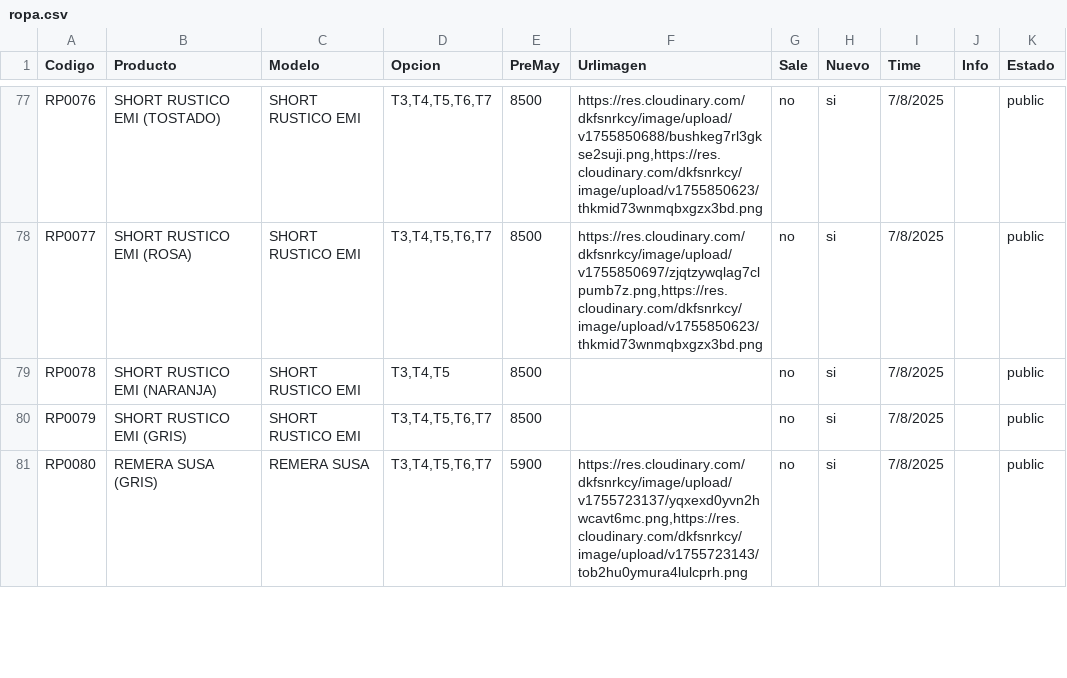
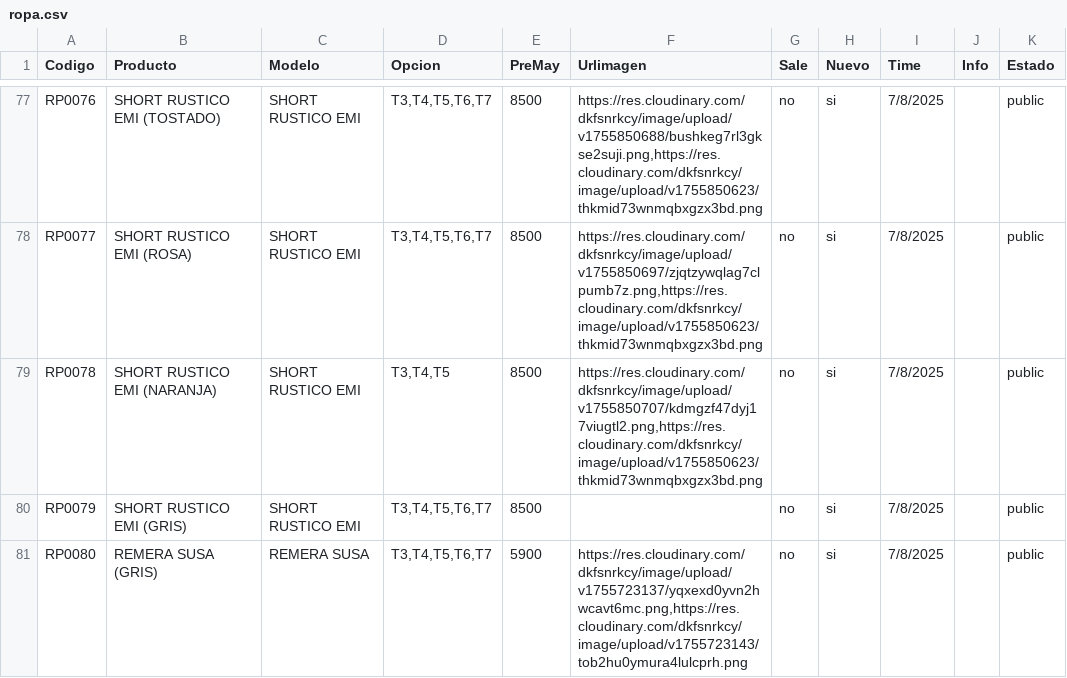
Before and after one commit to Balcaz/verificador-csv, a CSV file: ropa.csv, drawn as a sheet; only a part is shown, gaps mark what is left out.

Commit message:
Actualizo ropa.csv desde UI

```diff
--- a/ropa.csv
+++ b/ropa.csv
@@ -78,3 +78,3 @@ RP0076;SHORT RUSTICO EMI (TOSTADO);SHORT RUSTICO EMI;T3,T4,T5,T6,T7;8500;https:/
 RP0077;SHORT RUSTICO EMI (ROSA);SHORT RUSTICO EMI;T3,T4,T5,T6,T7;8500;https://res.cloudinary.com/dkfsnrkcy/image/upload/v1755850697/zjqtzywqlag7clpumb7z.png,https://res.cloudinary.com/dkfsnrkcy/image/upload/v1755850623/thkmid73wnmqbxgzx3bd.png;no;si;7/8/2025;;public;
-RP0078;SHORT RUSTICO EMI (NARANJA);SHORT RUSTICO EMI;T3,T4,T5;8500;;no;si;7/8/2025;;public;
+RP0078;SHORT RUSTICO EMI (NARANJA);SHORT RUSTICO EMI;T3,T4,T5;8500;https://res.cloudinary.com/dkfsnrkcy/image/upload/v1755850707/kdmgzf47dyj17viugtl2.png,https://res.cloudinary.com/dkfsnrkcy/image/upload/v1755850623/thkmid73wnmqbxgzx3bd.png;no;si;7/8/2025;;public;
 RP0079;SHORT RUSTICO EMI (GRIS);SHORT RUSTICO EMI;T3,T4,T5,T6,T7;8500;;no;si;7/8/2025;;public;
```
